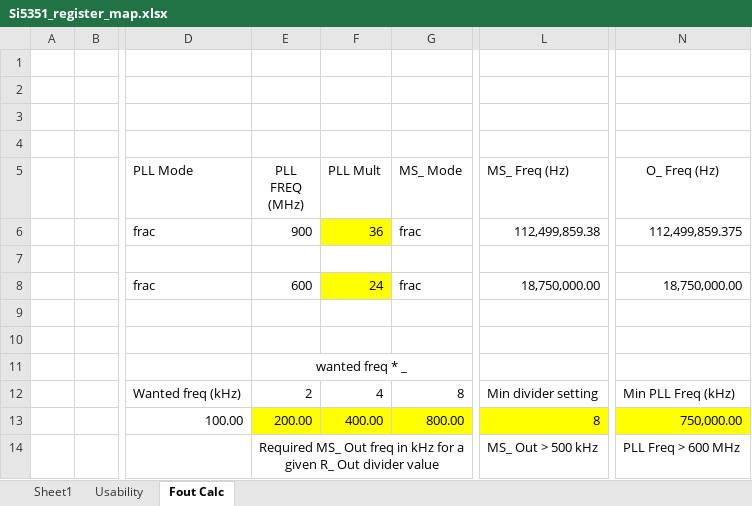
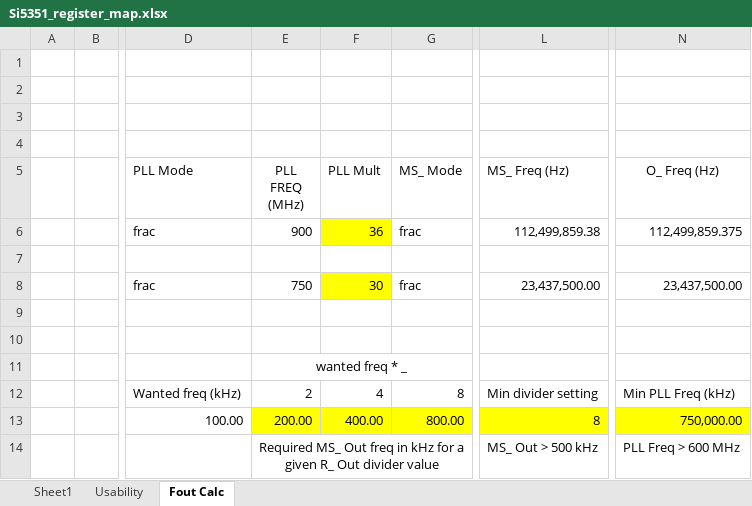
Before and after one commit to Danakil-Industries/si5351EasyLib, an Excel workbook: Si5351_register_map.xlsx, sheet Fout Calc, drawn as a sheet; only a part is shown, gaps mark what is left out; values as stored, in another font and other column widths than the file's, no borders; conditional formats not drawn; the diff names each change by its address in the sheet, - before the commit and + after, or states it on an @@ line.

```diff
--- a/Si5351_register_map.xlsx (sheet Fout Calc)
+++ b/Si5351_register_map.xlsx (sheet Fout Calc)
-E8 (PLL FREQ (MHz)): 600
+E8 (PLL FREQ (MHz)): 750
-F8 (PLL Mult): 24
+F8 (PLL Mult): 30
-L8 (MS_ Freq (Hz)): 18,750,000.00
+L8 (MS_ Freq (Hz)): 23,437,500.00
-N8 (O_ Freq (Hz)): 18,750,000.00
+N8 (O_ Freq (Hz)): 23,437,500.00
```
Also changed, not shown: 1 other file.
